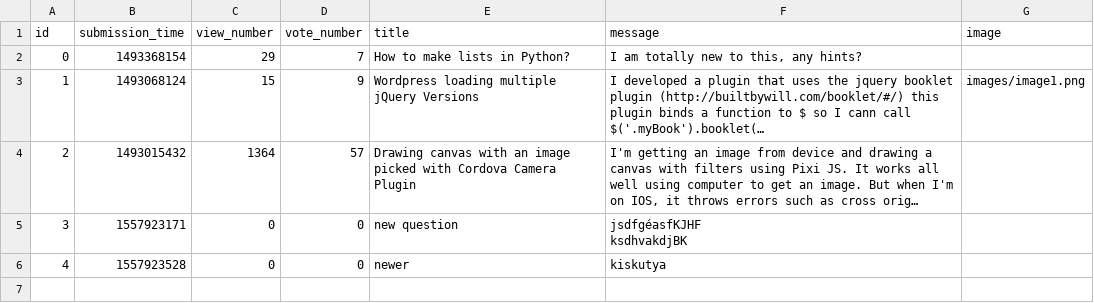
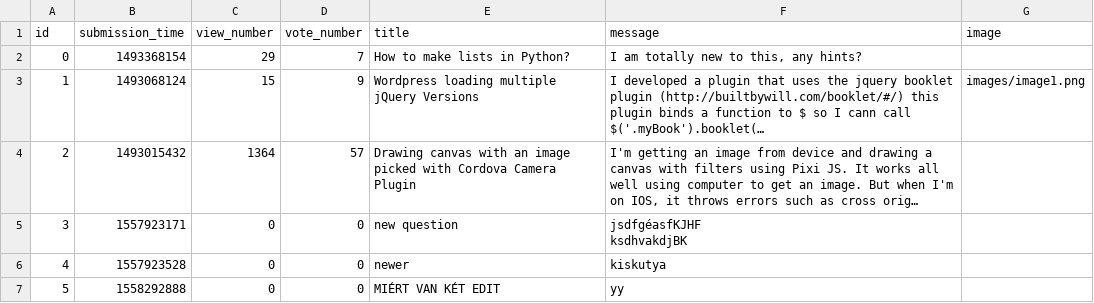
Before and after one commit to bbucsek/ask-mate-python, a CSV file: question.csv, drawn as a sheet; long unchanged cells end in …; the diff names each change by its address in the sheet, - before the commit and + after, or states it on an @@ line.

```diff
--- a/question.csv
+++ b/question.csv
+row 7: 5 | 1558292888 | 0 | 0 | MIÉRT VAN KÉT EDIT | yy
```
Also changed, not shown: answer.csv, 2 other files.
